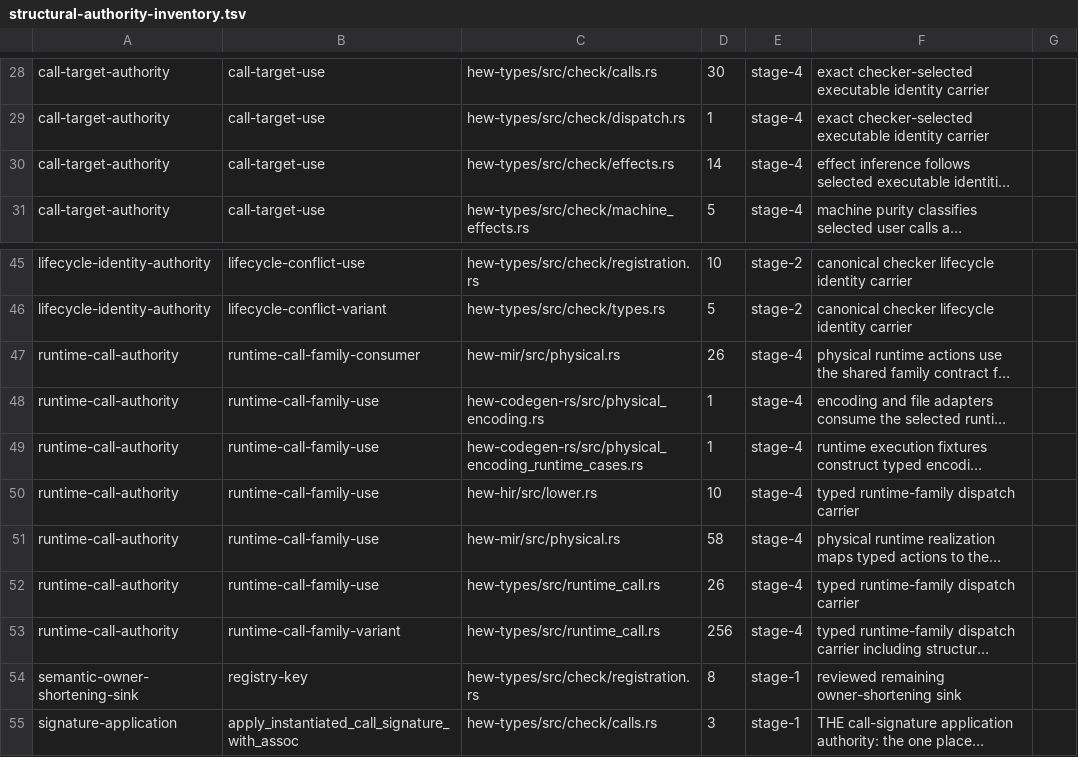
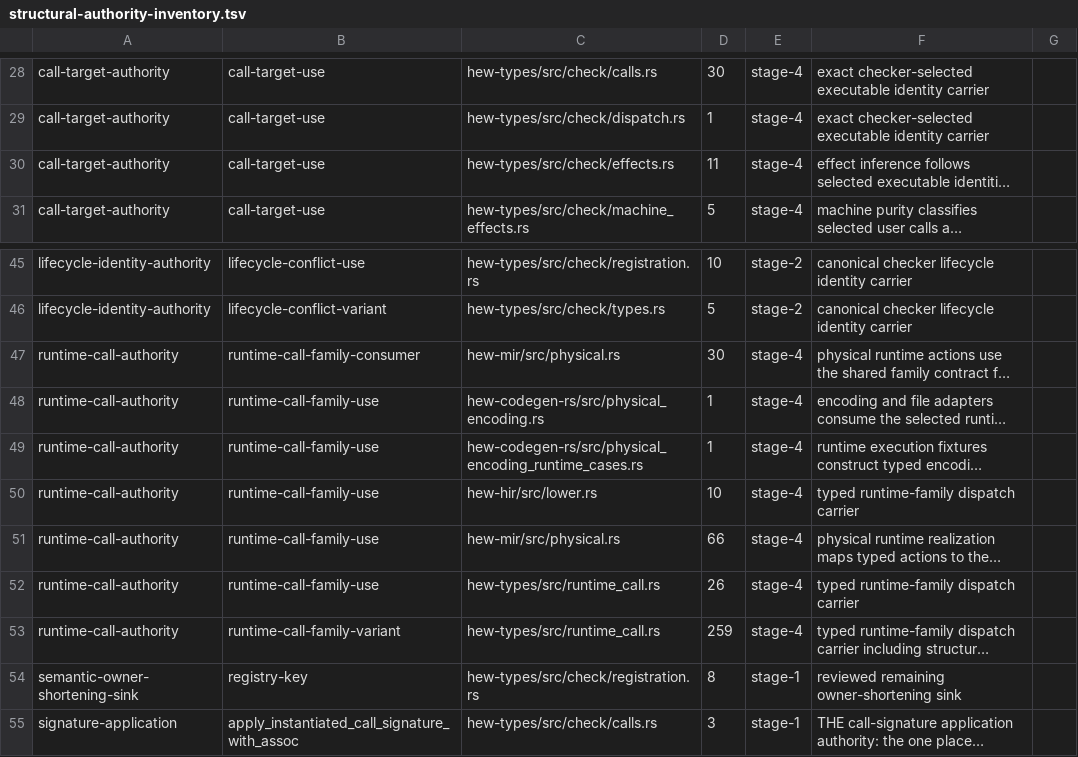
Before and after one commit to hew-lang/hew, a TSV file: scripts/structural-authority-inventory.tsv, drawn as a sheet; only a part is shown, gaps mark what is left out; long unchanged cells end in …; the diff names each change by its address in the sheet, - before the commit and + after, or states it on an @@ line.

Commit message:
chore(sir): name the Result variants the entry adapter switches on
The adapter selected Ok and Err by position after a two-variant count; it
now requires the `Ok`/`Err` names from the variant descriptor. The reviewed
authority inventory records the three new runtime families and their
physical consumers, and the `effects.rs` call-target row that went stale
in the base commit.

```diff
--- a/scripts/structural-authority-inventory.tsv
+++ b/scripts/structural-authority-inventory.tsv
-D30: 14
+D30: 11
-D47: 26
+D47: 30
-D51: 58
+D51: 66
-D53: 256
+D53: 259
```
Also changed, not shown: 1 other file.
